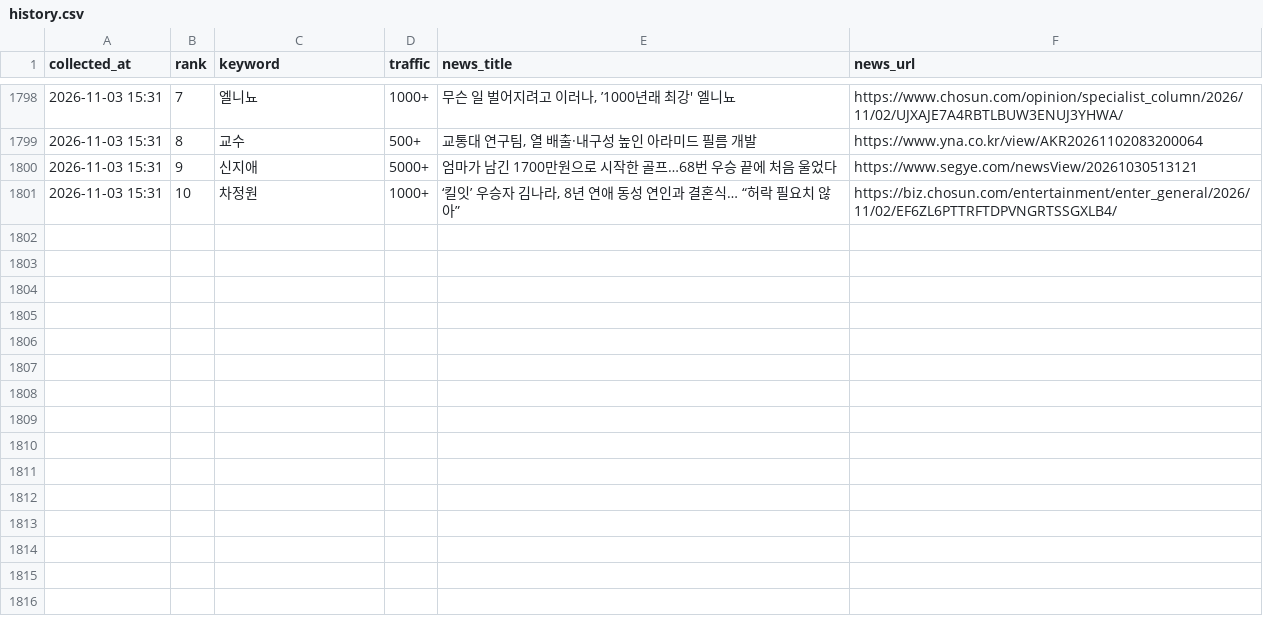
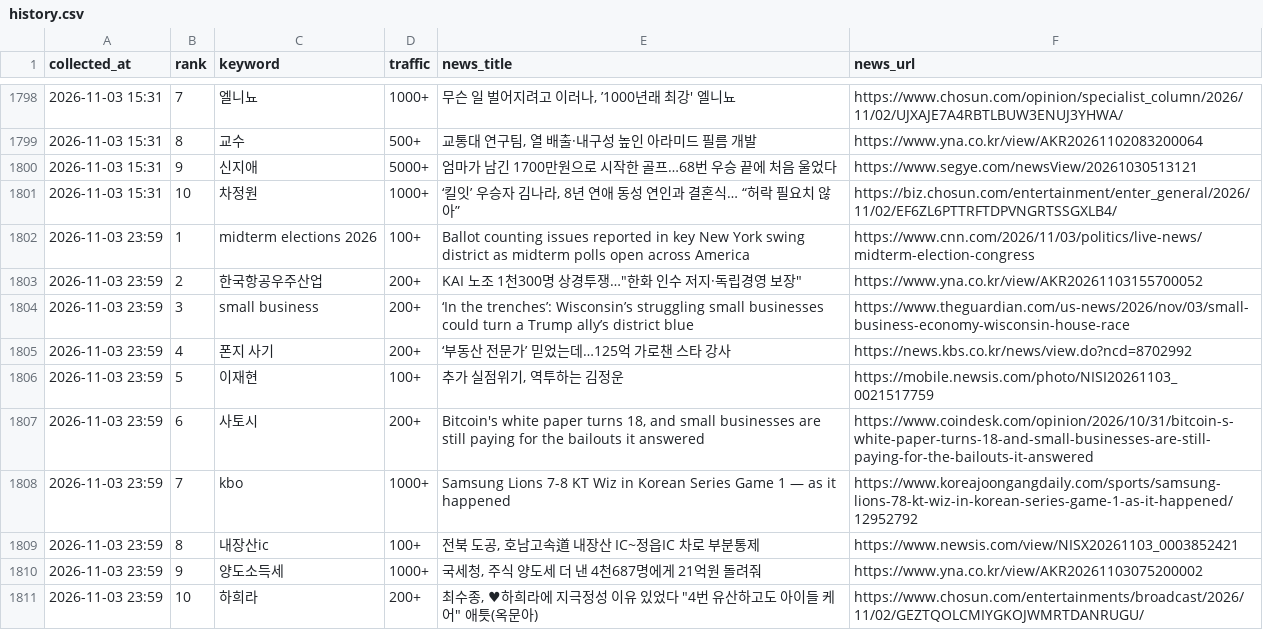
Before and after one commit to sulllll/claude_cloud, a CSV file: site/data/history.csv, drawn as a sheet; only a part is shown, gaps mark what is left out; the diff names each change by its address in the sheet, - before the commit and + after, or states it on an @@ line.

```diff
--- a/site/data/history.csv
+++ b/site/data/history.csv
+row 1802: 2026-11-03 23:59 | 1 | midterm elections 2026 | 100+ | Ballot counting issues reported in key New York swing district as midterm polls open across America | https://www.cnn.com/2026/11/03/politics/live-news/midterm-election-congress
+row 1803: 2026-11-03 23:59 | 2 | 한국항공우주산업 | 200+ | KAI 노조 1천300명 상경투쟁…"한화 인수 저지·독립경영 보장" | https://www.yna.co.kr/view/AKR20261103155700052
+row 1804: 2026-11-03 23:59 | 3 | small business | 200+ | ‘In the trenches’: Wisconsin’s struggling small businesses could turn a Trump ally’s district blue | https://www.theguardian.com/us-news/2026/nov/03/small-business-economy-wisconsin-house-race
+row 1805: 2026-11-03 23:59 | 4 | 폰지 사기 | 200+ | ‘부동산 전문가’ 믿었는데…125억 가로챈 스타 강사 | https://news.kbs.co.kr/news/view.do?ncd=8702992
+row 1806: 2026-11-03 23:59 | 5 | 이재현 | 100+ | 추가 실점위기, 역투하는 김정운 | https://mobile.newsis.com/photo/NISI20261103_0021517759
+row 1807: 2026-11-03 23:59 | 6 | 사토시 | 200+ | Bitcoin's white paper turns 18, and small businesses are still paying for the bailouts it answered | https://www.coindesk.com/opinion/2026/10/31/bitcoin-s-white-paper-turns-18-and-small-businesses-are-still-paying-for-the-bailouts-it-answered
+row 1808: 2026-11-03 23:59 | 7 | kbo | 1000+ | Samsung Lions 7-8 KT Wiz in Korean Series Game 1 — as it happened | https://www.koreajoongangdaily.com/sports/samsung-lions-78-kt-wiz-in-korean-series-game-1-as-it-happened/12952792
+row 1809: 2026-11-03 23:59 | 8 | 내장산ic | 100+ | 전북 도공, 호남고속道 내장산 IC~정읍IC 차로 부분통제 | https://www.newsis.com/view/NISX20261103_0003852421
+row 1810: 2026-11-03 23:59 | 9 | 양도소득세 | 1000+ | 국세청, 주식 양도세 더 낸 4천687명에게 21억원 돌려줘 | https://www.yna.co.kr/view/AKR20261103075200002
+row 1811: 2026-11-03 23:59 | 10 | 하희라 | 200+ | 최수종, ♥하희라에 지극정성 이유 있었다 "4번 유산하고도 아이들 케어" 애틋(옥문아) | https://www.chosun.com/entertainments/broadcast/2026/11/02/GEZTQOLCMIYGKOJWMRTDANRUGU/
```
Also changed, not shown: 2 other files.
